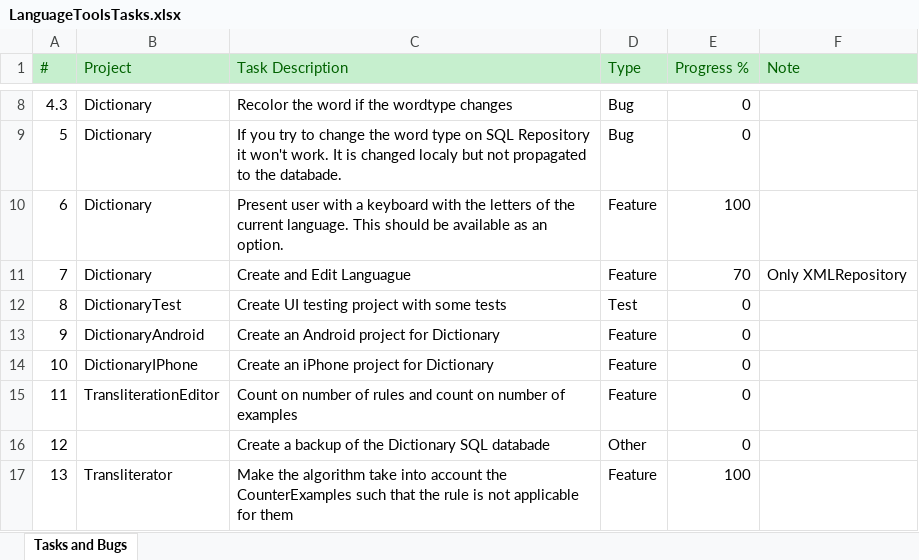
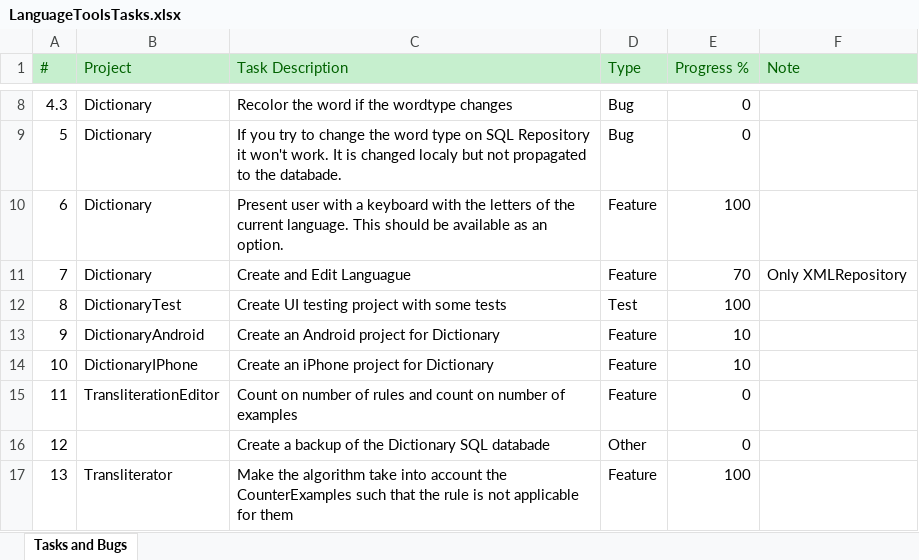
Before and after one commit to oggy22/LanguageTools, an Excel workbook: LanguageToolsTasks.xlsx, sheet Tasks and Bugs, drawn as a sheet; only a part is shown, gaps mark what is left out; values as stored, in another font and other column widths than the file's, no borders; the diff names each change by its address in the sheet, - before the commit and + after, or states it on an @@ line.

```diff
--- a/LanguageToolsTasks.xlsx (sheet Tasks and Bugs)
+++ b/LanguageToolsTasks.xlsx (sheet Tasks and Bugs)
-E12 (Progress %): 0
+E12 (Progress %): 100
-E13:E14 (Progress %): 0
+E13:E14 (Progress %): 10
```
Also changed, not shown: 7 other files.
